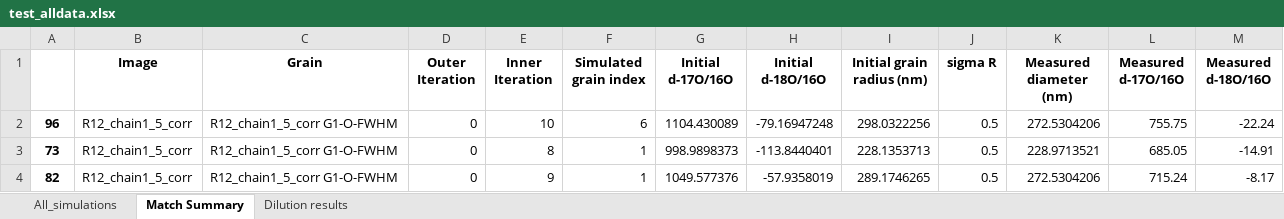
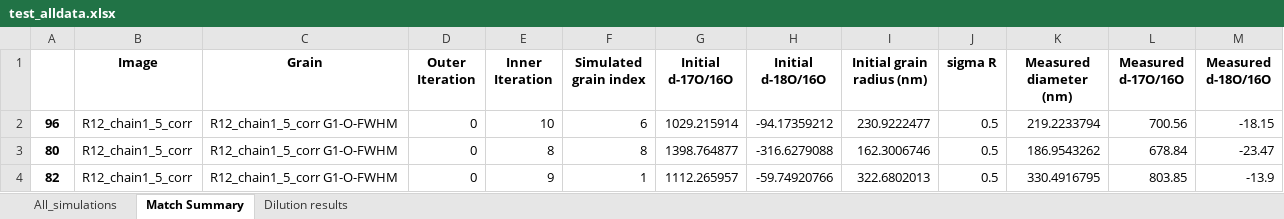
Before and after one commit to MaximilienVerdierPaoletti/PG_simulation, an Excel workbook: test_alldata.xlsx, sheet Match Summary, drawn as a sheet; values as stored, in another font and other column widths than the file's, no borders; removed rows and columns are numbered as before the commit, all else as after; the diff names each change by its address in the sheet, - before the commit and + after, or states it on an @@ line.

```diff
--- a/test_alldata.xlsx (sheet Match Summary)
+++ b/test_alldata.xlsx (sheet Match Summary)
-G2 (Initial d-17O/16O): 1104.430089
+G2 (Initial d-17O/16O): 1029.215914
-H2 (Initial d-18O/16O): -79.16947248
+H2 (Initial d-18O/16O): -94.17359212
-I2 (Initial grain radius (nm)): 298.0322256
+I2 (Initial grain radius (nm)): 230.9222477
-K2 (Measured diameter (nm)): 272.5304206
+K2 (Measured diameter (nm)): 219.2233794
-L2 (Measured d-17O/16O): 755.75
+L2 (Measured d-17O/16O): 700.56
-M2 (Measured d-18O/16O): -22.24
+M2 (Measured d-18O/16O): -18.15
-row 3: 73 | R12_chain1_5_corr | R12_chain1_5_corr G1-O-FWHM | 0 | 8 | 1 | 998.9898373 | -113.8440401 | 228.1353713 | 0.5 | 228.9713521 | 685.05 | -14.91
+row 3: 80 | R12_chain1_5_corr | R12_chain1_5_corr G1-O-FWHM | 0 | 8 | 8 | 1398.764877 | -316.6279088 | 162.3006746 | 0.5 | 186.9543262 | 678.84 | -23.47
-G4 (Initial d-17O/16O): 1049.577376
+G4 (Initial d-17O/16O): 1112.265957
-H4 (Initial d-18O/16O): -57.9358019
+H4 (Initial d-18O/16O): -59.74920766
-I4 (Initial grain radius (nm)): 289.1746265
+I4 (Initial grain radius (nm)): 322.6802013
-K4 (Measured diameter (nm)): 272.5304206
+K4 (Measured diameter (nm)): 330.4916795
-L4 (Measured d-17O/16O): 715.24
+L4 (Measured d-17O/16O): 803.85
-M4 (Measured d-18O/16O): -8.17
+M4 (Measured d-18O/16O): -13.9
```
Also changed, not shown: sheet All_simulations, sheet Dilution results, 4 other files.
